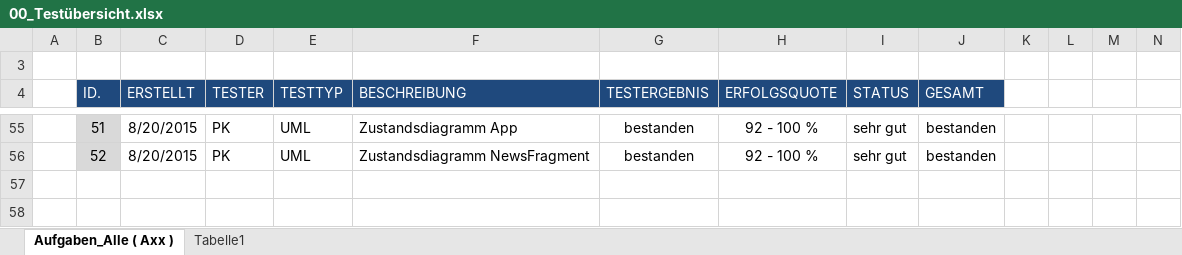
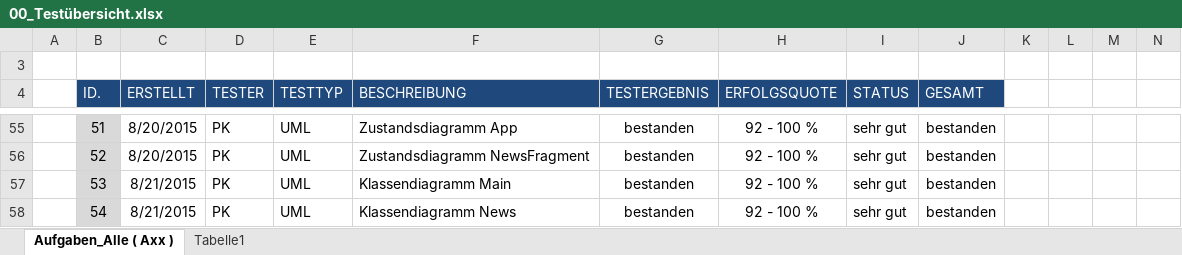
Before and after one commit to JanSutmoeller/HFTL-APP, an Excel workbook: Dokumentation/Testprotokolle/00_Testübersicht.xlsx, sheet Aufgaben_Alle ( Axx ), drawn as a sheet; only a part is shown, gaps mark what is left out; values as stored, in another font and other column widths than the file's, no borders; conditional formats not drawn; rows hold the shown columns only; the diff names each change by its address in the sheet, - before the commit and + after, or states it on an @@ line.

Commit message:
Klassendiagramme überprüft
Die UML Klassendiagramme überprüft und die Testprotokolle abgelegt.

```diff
--- a/Dokumentation/Testprotokolle/00_Testübersicht.xlsx (sheet Aufgaben_Alle ( Axx ))
+++ b/Dokumentation/Testprotokolle/00_Testübersicht.xlsx (sheet Aufgaben_Alle ( Axx ))
+row 57:  | 53 | 8/21/2015 | PK | UML | Klassendiagramm Main | bestanden | 92 - 100 % | sehr gut | bestanden
+row 58:  | 54 | 8/21/2015 | PK | UML | Klassendiagramm News | bestanden | 92 - 100 % | sehr gut | bestanden
```
Also changed, not shown: 2 other files.
